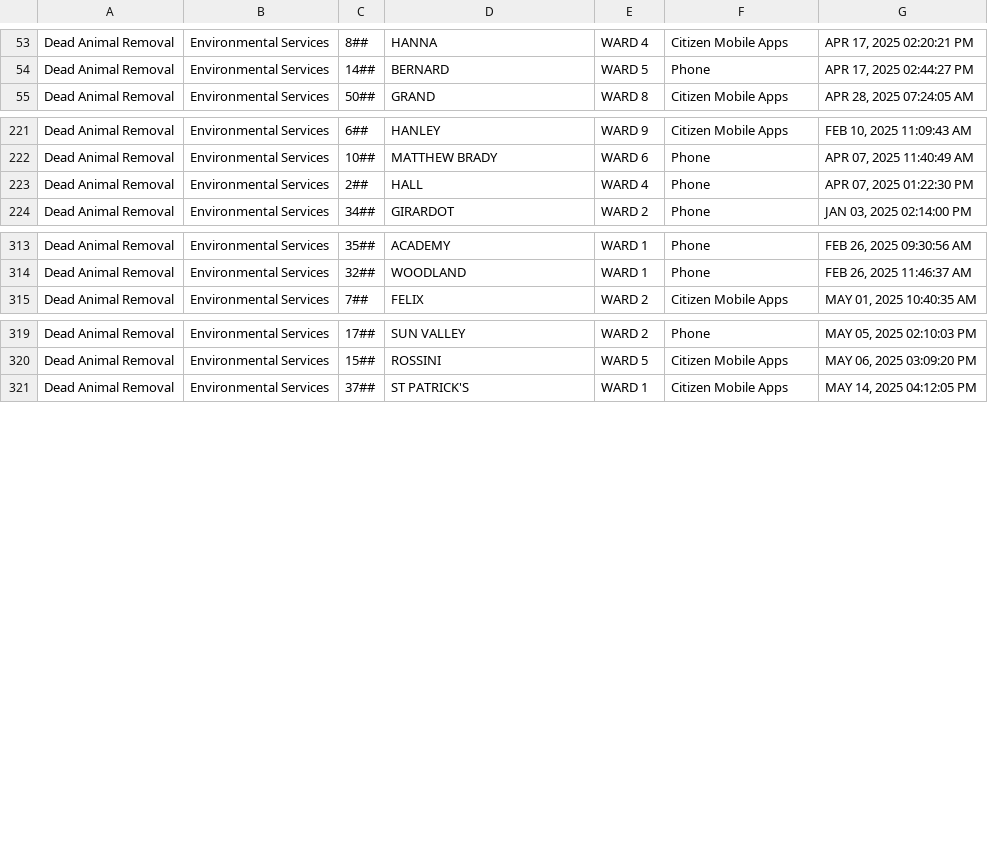
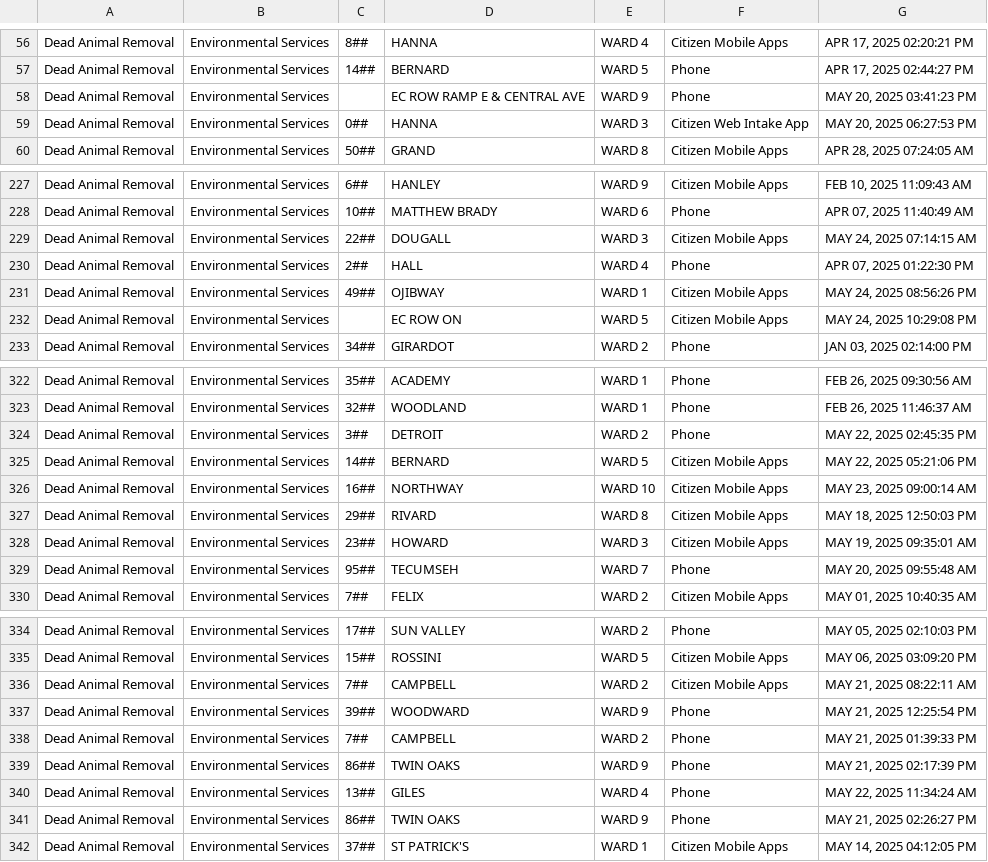
Before and after one commit to dntiontk/windsor-opendata, a CSV file: raw/uncategorized/Dead_Animal_Removal_YTD.csv, drawn as a sheet; only a part is shown, gaps mark what is left out; the diff covers the shown part only.

```diff
--- a/raw/uncategorized/Dead_Animal_Removal_YTD.csv
+++ b/raw/uncategorized/Dead_Animal_Removal_YTD.csv
@@ -54,2 +57,4 @@
 "Dead Animal Removal","Environmental Services","14##","BERNARD","WARD 5","Phone","APR 17, 2025 02:44:27 PM"
+"Dead Animal Removal","Environmental Services"," ","EC ROW RAMP E & CENTRAL AVE","WARD 9","Phone","MAY 20, 2025 03:41:23 PM"
+"Dead Animal Removal","Environmental Services","0##","HANNA","WARD 3","Citizen Web Intake App","MAY 20, 2025 06:27:53 PM"
 "Dead Animal Removal","Environmental Services","50##","GRAND","WARD 8","Citizen Mobile Apps","APR 28, 2025 07:24:05 AM"
@@ -222,3 +228,6 @@
 "Dead Animal Removal","Environmental Services","10##","MATTHEW BRADY","WARD 6","Phone","APR 07, 2025 11:40:49 AM"
+"Dead Animal Removal","Environmental Services","22##","DOUGALL","WARD 3","Citizen Mobile Apps","MAY 24, 2025 07:14:15 AM"
 "Dead Animal Removal","Environmental Services","2##","HALL","WARD 4","Phone","APR 07, 2025 01:22:30 PM"
+"Dead Animal Removal","Environmental Services","49##","OJIBWAY","WARD 1","Citizen Mobile Apps","MAY 24, 2025 08:56:26 PM"
+"Dead Animal Removal","Environmental Services"," ","EC ROW ON","WARD 5","Citizen Mobile Apps","MAY 24, 2025 10:29:08 PM"
 "Dead Animal Removal","Environmental Services","34##","GIRARDOT","WARD 2","Phone","JAN 03, 2025 02:14:00 PM"
@@ -314,2 +323,8 @@
 "Dead Animal Removal","Environmental Services","32##","WOODLAND","WARD 1","Phone","FEB 26, 2025 11:46:37 AM"
+"Dead Animal Removal","Environmental Services","3##","DETROIT","WARD 2","Phone","MAY 22, 2025 02:45:35 PM"
+"Dead Animal Removal","Environmental Services","14##","BERNARD","WARD 5","Citizen Mobile Apps","MAY 22, 2025 05:21:06 PM"
+"Dead Animal Removal","Environmental Services","16##","NORTHWAY","WARD 10","Citizen Mobile Apps","MAY 23, 2025 09:00:14 AM"
+"Dead Animal Removal","Environmental Services","29##","RIVARD","WARD 8","Citizen Mobile Apps","MAY 18, 2025 12:50:03 PM"
+"Dead Animal Removal","Environmental Services","23##","HOWARD","WARD 3","Citizen Mobile Apps","MAY 19, 2025 09:35:01 AM"
+"Dead Animal Removal","Environmental Services","95##","TECUMSEH","WARD 7","Phone","MAY 20, 2025 09:55:48 AM"
 "Dead Animal Removal","Environmental Services","7##","FELIX","WARD 2","Citizen Mobile Apps","MAY 01, 2025 10:40:35 AM"
@@ -320,2 +335,8 @@
 "Dead Animal Removal","Environmental Services","15##","ROSSINI","WARD 5","Citizen Mobile Apps","MAY 06, 2025 03:09:20 PM"
+"Dead Animal Removal","Environmental Services","7##","CAMPBELL","WARD 2","Citizen Mobile Apps","MAY 21, 2025 08:22:11 AM"
+"Dead Animal Removal","Environmental Services","39##","WOODWARD","WARD 9","Phone","MAY 21, 2025 12:25:54 PM"
+"Dead Animal Removal","Environmental Services","7##","CAMPBELL","WARD 2","Phone","MAY 21, 2025 01:39:33 PM"
+"Dead Animal Removal","Environmental Services","86##","TWIN OAKS","WARD 9","Phone","MAY 21, 2025 02:17:39 PM"
+"Dead Animal Removal","Environmental Services","13##","GILES","WARD 4","Phone","MAY 22, 2025 11:34:24 AM"
+"Dead Animal Removal","Environmental Services","86##","TWIN OAKS","WARD 9","Phone","MAY 21, 2025 02:26:27 PM"
 "Dead Animal Removal","Environmental Services","37##","ST PATRICK'S","WARD 1","Citizen Mobile Apps","MAY 14, 2025 04:12:05 PM"
```
Also changed, not shown: 4 added rows elsewhere in this file, raw/garbage/Garbage_Preparation_YTD.csv, raw/parking/3Day_Parking_Infraction_YTD.csv, 37 other files.
